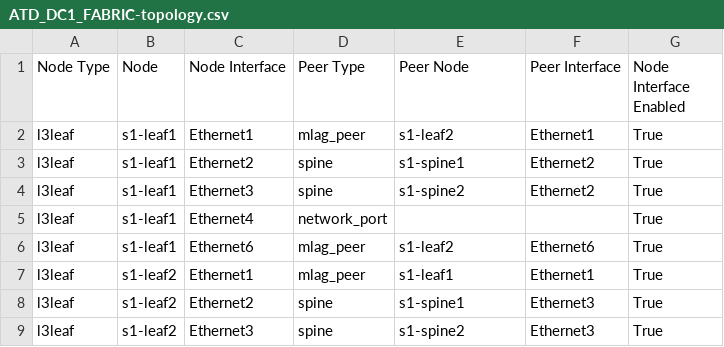
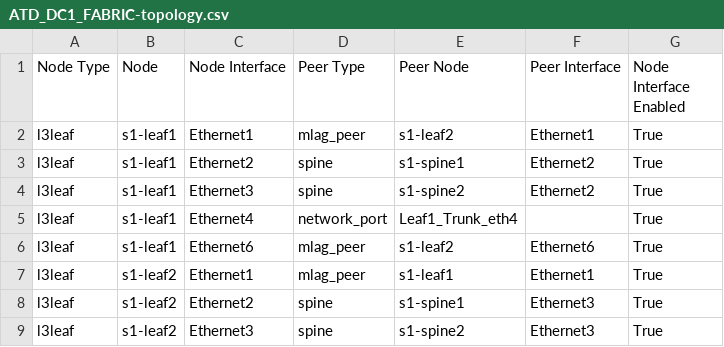
Before and after one commit to tommytop0102/atd-avd-gerry, a CSV file: atd-inventory/documentation/ATD_DC1_FABRIC/ATD_DC1_FABRIC-topology.csv, drawn as a sheet; only a part is shown.

```diff
--- a/atd-inventory/documentation/ATD_DC1_FABRIC/ATD_DC1_FABRIC-topology.csv
+++ b/atd-inventory/documentation/ATD_DC1_FABRIC/ATD_DC1_FABRIC-topology.csv
@@ -4,3 +4,3 @@ l3leaf,s1-leaf1,Ethernet2,spine,s1-spine1,Ethernet2,True
 l3leaf,s1-leaf1,Ethernet3,spine,s1-spine2,Ethernet2,True
-l3leaf,s1-leaf1,Ethernet4,network_port,,,True
+l3leaf,s1-leaf1,Ethernet4,network_port,Leaf1_Trunk_eth4,,True
 l3leaf,s1-leaf1,Ethernet6,mlag_peer,s1-leaf2,Ethernet6,True
```
Also changed, not shown: 25 other files.
